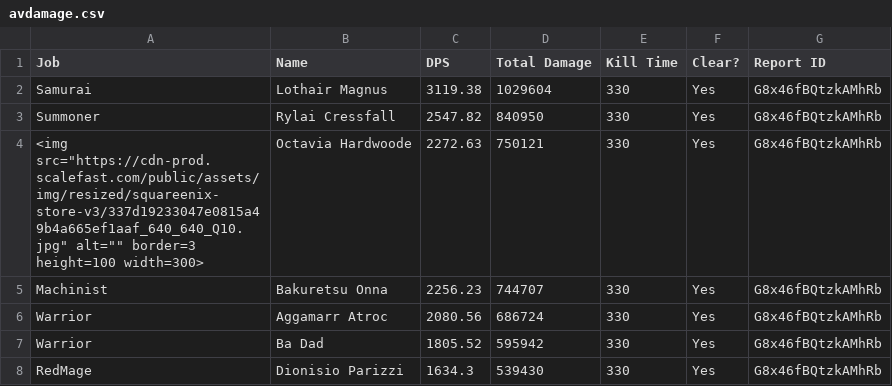
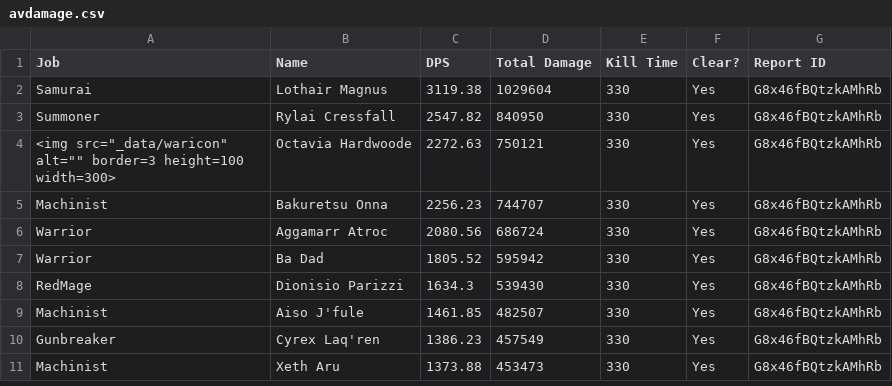
Before and after one commit to Eureka-Stats/eureka-stats.github.io, a CSV file: _data/avdamage.csv, drawn as a sheet; only a part is shown; the shorter side is filled out with more unchanged rows.

```diff
--- a/_data/avdamage.csv
+++ b/_data/avdamage.csv
@@ -3,3 +3,3 @@ Samurai,Lothair Magnus,3119.38,1029604,330,Yes,G8x46fBQtzkAMhRb
 Summoner,Rylai Cressfall,2547.82,840950,330,Yes,G8x46fBQtzkAMhRb
-<img src="https://cdn-prod.scalefast.com/public/assets/img/resized/squareenix-store-v3/337d19233047e0815a49b4a665ef1aaf_640_640_Q10.jpg" alt="" border=3 height=100 width=300>,Octavia Hardwoode,2272.63,750121,330,Yes,G8x46fBQtzkAMhRb
+<img src="_data/waricon" alt="" border=3 height=100 width=300>,Octavia Hardwoode,2272.63,750121,330,Yes,G8x46fBQtzkAMhRb
 Machinist,Bakuretsu Onna,2256.23,744707,330,Yes,G8x46fBQtzkAMhRb
```
Also changed, not shown: 1 other file.
